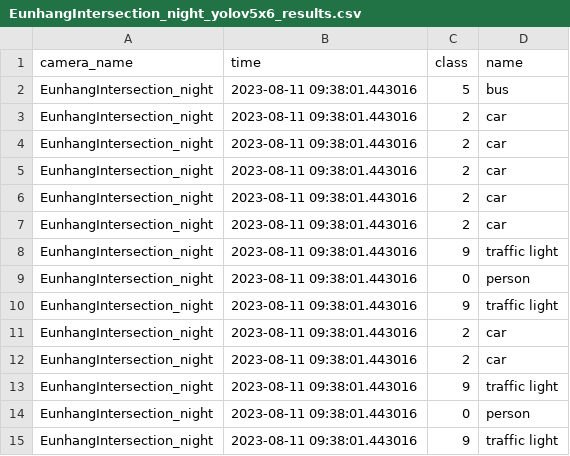
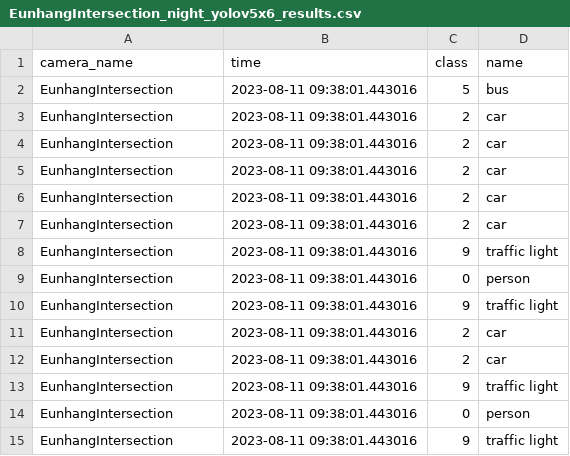
Before and after one commit to SCUTUM98/KFQ_TEAM01, a CSV file: yolo/results/xlsxdata/EunhangIntersection_night_yolov5x6_results.csv, drawn as a sheet.

Commit message:
update results files

```diff
--- a/yolo/results/xlsxdata/EunhangIntersection_night_yolov5x6_results.csv
+++ b/yolo/results/xlsxdata/EunhangIntersection_night_yolov5x6_results.csv
@@ -1,15 +1,15 @@
 camera_name,time,class,name
-EunhangIntersection_night,2023-08-11 09:38:01.443016,5,bus
-EunhangIntersection_night,2023-08-11 09:38:01.443016,2,car
-EunhangIntersection_night,2023-08-11 09:38:01.443016,2,car
-EunhangIntersection_night,2023-08-11 09:38:01.443016,2,car
-EunhangIntersection_night,2023-08-11 09:38:01.443016,2,car
-EunhangIntersection_night,2023-08-11 09:38:01.443016,2,car
-EunhangIntersection_night,2023-08-11 09:38:01.443016,9,traffic light
-EunhangIntersection_night,2023-08-11 09:38:01.443016,0,person
-EunhangIntersection_night,2023-08-11 09:38:01.443016,9,traffic light
-EunhangIntersection_night,2023-08-11 09:38:01.443016,2,car
-EunhangIntersection_night,2023-08-11 09:38:01.443016,2,car
-EunhangIntersection_night,2023-08-11 09:38:01.443016,9,traffic light
-EunhangIntersection_night,2023-08-11 09:38:01.443016,0,person
-EunhangIntersection_night,2023-08-11 09:38:01.443016,9,traffic light
+EunhangIntersection,2023-08-11 09:38:01.443016,5,bus
+EunhangIntersection,2023-08-11 09:38:01.443016,2,car
+EunhangIntersection,2023-08-11 09:38:01.443016,2,car
+EunhangIntersection,2023-08-11 09:38:01.443016,2,car
+EunhangIntersection,2023-08-11 09:38:01.443016,2,car
+EunhangIntersection,2023-08-11 09:38:01.443016,2,car
+EunhangIntersection,2023-08-11 09:38:01.443016,9,traffic light
+EunhangIntersection,2023-08-11 09:38:01.443016,0,person
+EunhangIntersection,2023-08-11 09:38:01.443016,9,traffic light
+EunhangIntersection,2023-08-11 09:38:01.443016,2,car
+EunhangIntersection,2023-08-11 09:38:01.443016,2,car
+EunhangIntersection,2023-08-11 09:38:01.443016,9,traffic light
+EunhangIntersection,2023-08-11 09:38:01.443016,0,person
+EunhangIntersection,2023-08-11 09:38:01.443016,9,traffic light
```
Also changed, not shown: yolo/results/xlsxdata/DaeyaIntersection_night_yolov5m_results.csv, yolo/results/xlsxdata/DaeyaIntersection_night_yolov5x6_results.csv, 9 other files.
